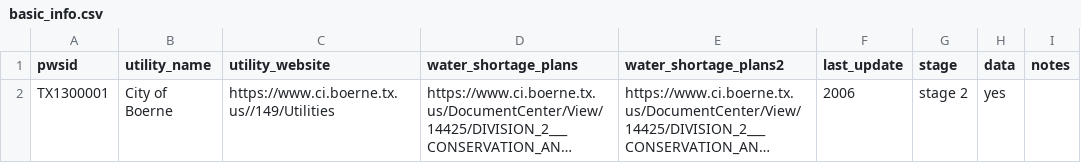
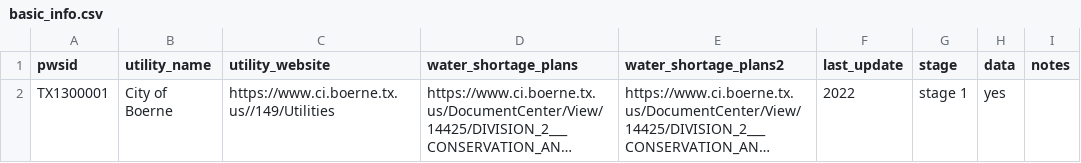
Before and after one commit to BoerneIoW/Boerne-Dashboard, a CSV file: boerne-water-supply/data/basic_info.csv, drawn as a sheet; long unchanged cells end in …; the diff names each change by its address in the sheet, - before the commit and + after, or states it on an @@ line.

```diff
--- a/boerne-water-supply/data/basic_info.csv
+++ b/boerne-water-supply/data/basic_info.csv
-F2 (last_update): 2006
+F2 (last_update): 2022
-G2 (stage): stage 2
+G2 (stage): stage 1
```
Also changed, not shown: boerne-water-supply/data/water_shortage_responses.csv.
